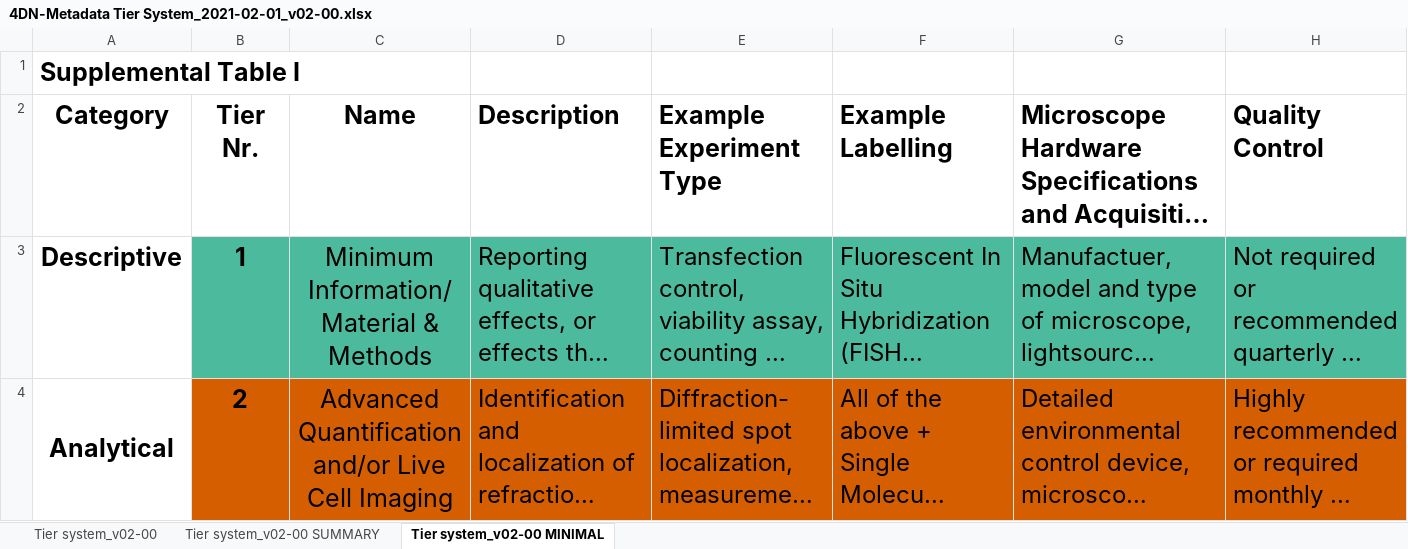
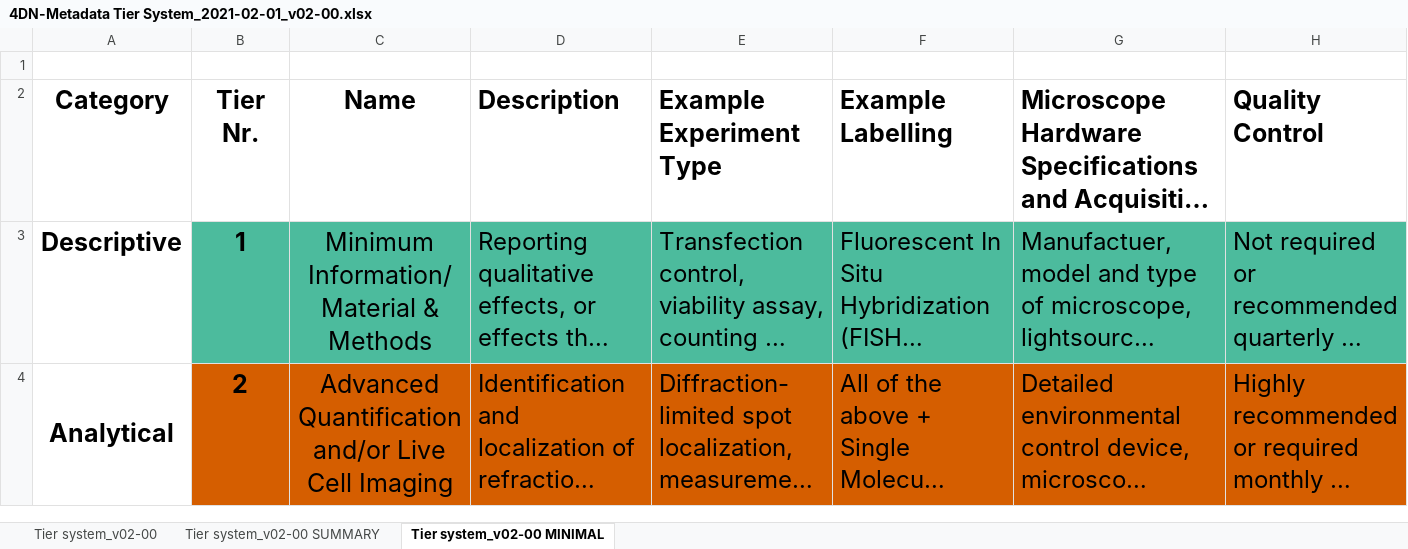
Before and after one commit to WU-BIMAC/NBOMicroscopyMetadataSpecs, an Excel workbook: Tier System/in progress/v02-00/4DN-Metadata Tier System_2021-02-01_v02-00.xlsx, sheet Tier system_v02-00 MINIMAL, drawn as a sheet; only a part is shown; long unchanged cells end in …; values as stored, in another font and other column widths than the file's, no borders; the diff names each change by its address in the sheet, - before the commit and + after, or states it on an @@ line.

```diff
--- a/Tier System/in progress/v02-00/4DN-Metadata Tier System_2021-02-01_v02-00.xlsx (sheet Tier system_v02-00 MINIMAL)
+++ b/Tier System/in progress/v02-00/4DN-Metadata Tier System_2021-02-01_v02-00.xlsx (sheet Tier system_v02-00 MINIMAL)
-A1 (Category): Supplemental Table I
+A1 (Category): (empty)
```
Also changed, not shown: sheet Tier system_v02-00 SUMMARY, sheet Tier system_v02-00, 9 other files.
